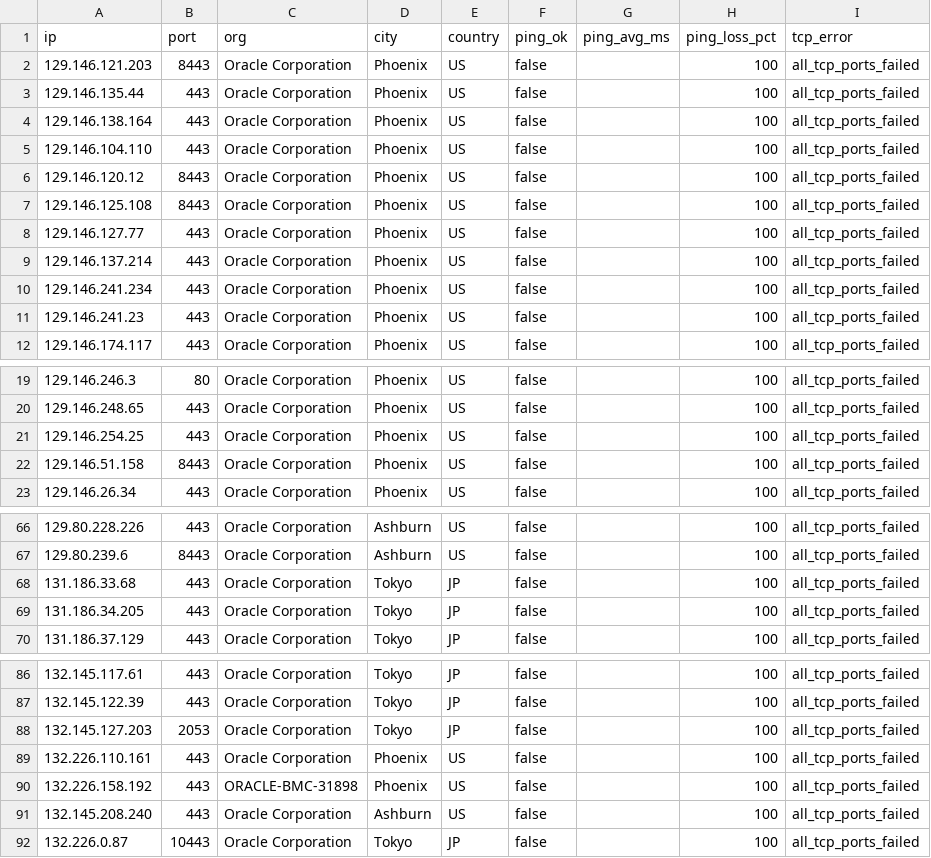
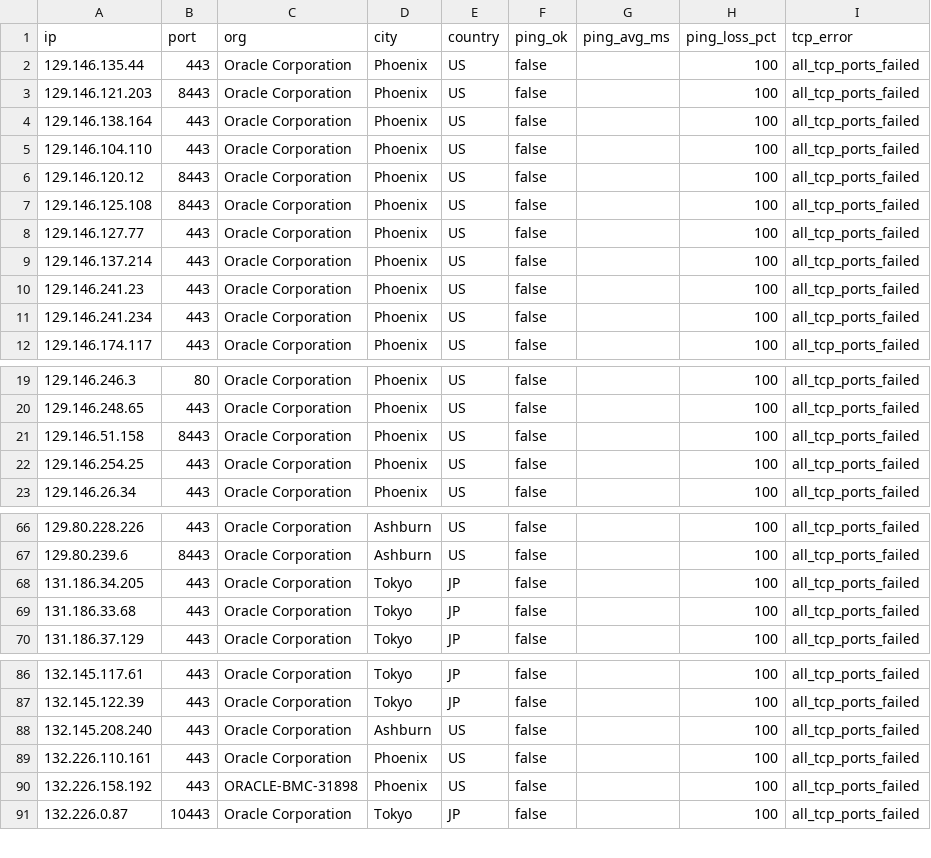
Before and after one commit to Lium-7768/sourcehub, a CSV file: data/results/probe_failures.csv, drawn as a sheet; only a part is shown, gaps mark what is left out; the diff covers the shown part only.

```diff
--- a/data/results/probe_failures.csv
+++ b/data/results/probe_failures.csv
@@ -1,4 +1,4 @@
 ip,port,org,city,country,ping_ok,ping_avg_ms,ping_loss_pct,tcp_error
+129.146.135.44,443,Oracle Corporation,Phoenix,US,false,,100,all_tcp_ports_failed
 129.146.121.203,8443,Oracle Corporation,Phoenix,US,false,,100,all_tcp_ports_failed
-129.146.135.44,443,Oracle Corporation,Phoenix,US,false,,100,all_tcp_ports_failed
 129.146.138.164,443,Oracle Corporation,Phoenix,US,false,,100,all_tcp_ports_failed
@@ -9,4 +9,4 @@ ip,port,org,city,country,ping_ok,ping_avg_ms,ping_loss_pct,tcp_error
 129.146.137.214,443,Oracle Corporation,Phoenix,US,false,,100,all_tcp_ports_failed
+129.146.241.23,443,Oracle Corporation,Phoenix,US,false,,100,all_tcp_ports_failed
 129.146.241.234,443,Oracle Corporation,Phoenix,US,false,,100,all_tcp_ports_failed
-129.146.241.23,443,Oracle Corporation,Phoenix,US,false,,100,all_tcp_ports_failed
 129.146.174.117,443,Oracle Corporation,Phoenix,US,false,,100,all_tcp_ports_failed
@@ -20,4 +20,4 @@ ip,port,org,city,country,ping_ok,ping_avg_ms,ping_loss_pct,tcp_error
 129.146.248.65,443,Oracle Corporation,Phoenix,US,false,,100,all_tcp_ports_failed
+129.146.51.158,8443,Oracle Corporation,Phoenix,US,false,,100,all_tcp_ports_failed
 129.146.254.25,443,Oracle Corporation,Phoenix,US,false,,100,all_tcp_ports_failed
-129.146.51.158,8443,Oracle Corporation,Phoenix,US,false,,100,all_tcp_ports_failed
 129.146.26.34,443,Oracle Corporation,Phoenix,US,false,,100,all_tcp_ports_failed
@@ -67,4 +67,4 @@ ip,port,org,city,country,ping_ok,ping_avg_ms,ping_loss_pct,tcp_error
 129.80.239.6,8443,Oracle Corporation,Ashburn,US,false,,100,all_tcp_ports_failed
+131.186.34.205,443,Oracle Corporation,Tokyo,JP,false,,100,all_tcp_ports_failed
 131.186.33.68,443,Oracle Corporation,Tokyo,JP,false,,100,all_tcp_ports_failed
-131.186.34.205,443,Oracle Corporation,Tokyo,JP,false,,100,all_tcp_ports_failed
 131.186.37.129,443,Oracle Corporation,Tokyo,JP,false,,100,all_tcp_ports_failed
@@ -87,6 +87,5 @@ ip,port,org,city,country,ping_ok,ping_avg_ms,ping_loss_pct,tcp_error
 132.145.122.39,443,Oracle Corporation,Tokyo,JP,false,,100,all_tcp_ports_failed
-132.145.127.203,2053,Oracle Corporation,Tokyo,JP,false,,100,all_tcp_ports_failed
+132.145.208.240,443,Oracle Corporation,Ashburn,US,false,,100,all_tcp_ports_failed
 132.226.110.161,443,Oracle Corporation,Phoenix,US,false,,100,all_tcp_ports_failed
 132.226.158.192,443,ORACLE-BMC-31898,Phoenix,US,false,,100,all_tcp_ports_failed
-132.145.208.240,443,Oracle Corporation,Ashburn,US,false,,100,all_tcp_ports_failed
 132.226.0.87,10443,Oracle Corporation,Tokyo,JP,false,,100,all_tcp_ports_failed
```
Also changed, not shown: 1 moved row elsewhere in this file, data/results/probe_results.csv, 4 other files.
